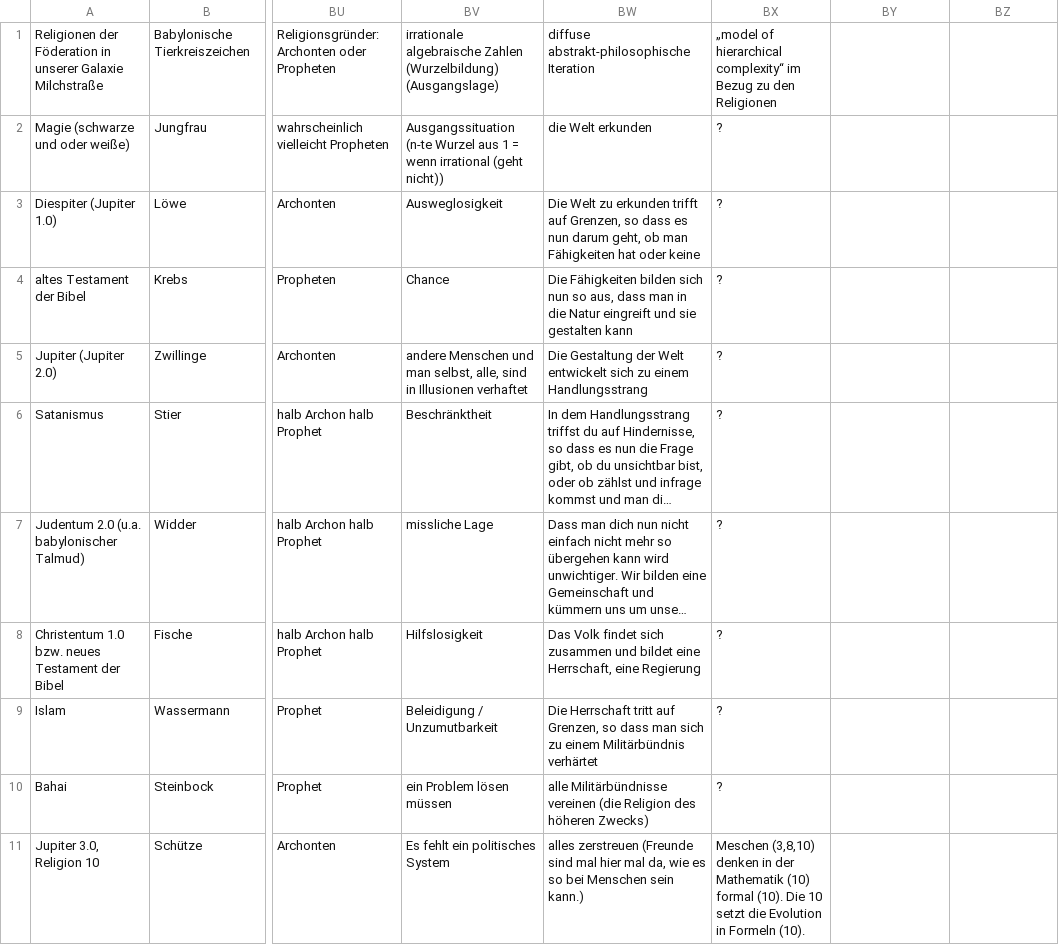
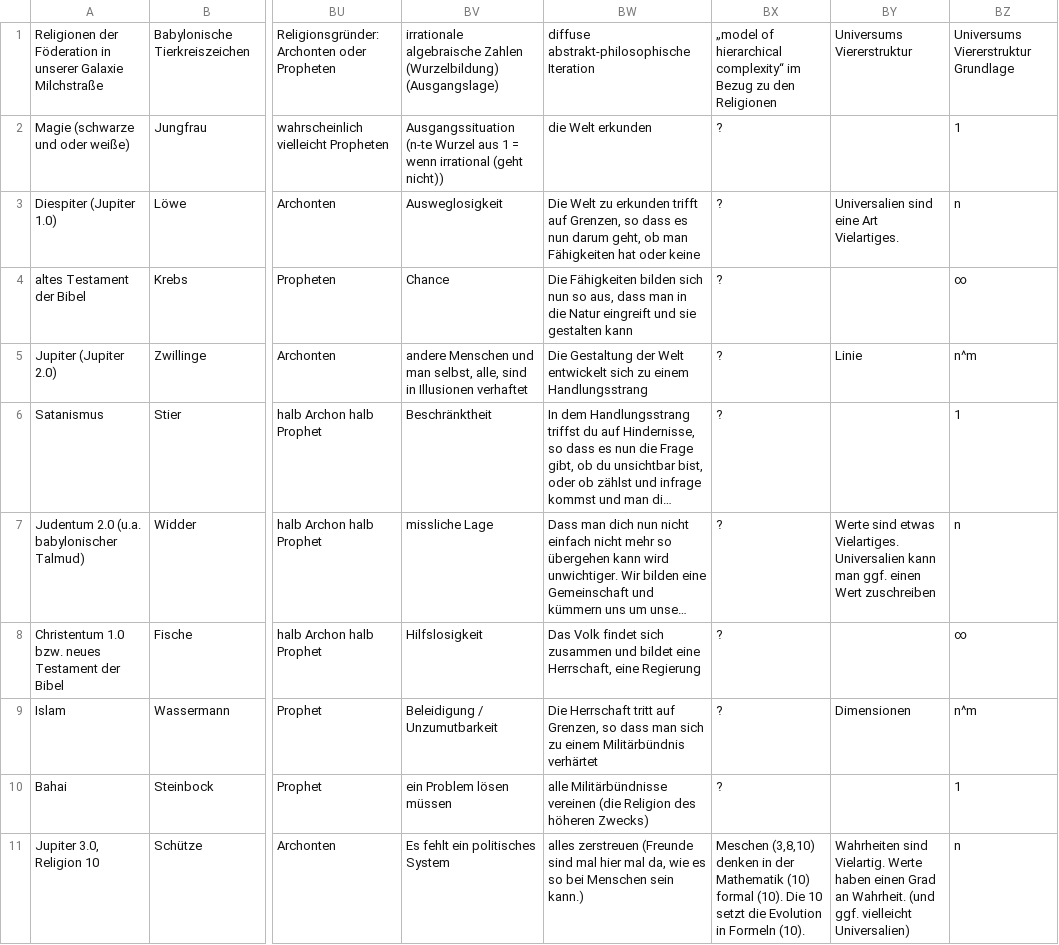
Before and after one commit to githubuser2000/reta.old.repaired, a CSV file: religion.csv, drawn as a sheet; only a part is shown, gaps mark what is left out; long unchanged cells end in …; the diff covers the shown part only; the diff names each change by its address in the sheet, - before the commit and + after, or states it on an @@ line.

```diff
--- a/religion.csv
+++ b/religion.csv
-BY1: (empty)
+BY1: Universums Viererstruktur
-BZ1: (empty)
+BZ1: Universums Viererstruktur Grundlage
-BZ2: (empty)
+BZ2: 1
-BY3: (empty)
+BY3: Universalien sind eine Art Vielartiges.
-BZ3: (empty)
+BZ3: n
-BZ4: (empty)
+BZ4: ∞
-BY5: (empty)
+BY5: Linie
-BZ5: (empty)
+BZ5: n^m
-BZ6: (empty)
+BZ6: 1
-BY7: (empty)
+BY7: Werte sind etwas Vielartiges. Universalien kann man ggf. einen Wert zuschreiben
-BZ7: (empty)
+BZ7: n
-BZ8: (empty)
+BZ8: ∞
-BY9: (empty)
+BY9: Dimensionen
-BZ9: (empty)
+BZ9: n^m
-BZ10: (empty)
+BZ10: 1
-BY11: (empty)
+BY11: Wahrheiten sind Vielartig. Werte haben einen Grad an Wahrheit. (und ggf. vielleicht Universalien)
-BZ11: (empty)
+BZ11: n
```
Also changed, not shown: 31 edited cells elsewhere in this file, 2 other files.
